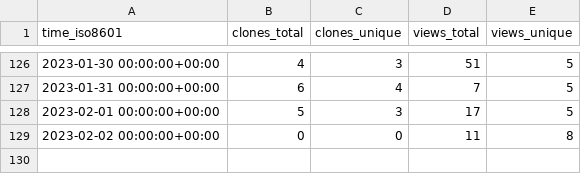
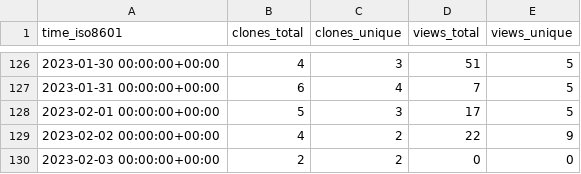
Before and after one commit to marcin-l/PegaDevTools, a CSV file: marcin-l/PegaDevTools/ghrs-data/views_clones_aggregate.csv, drawn as a sheet; only a part is shown, gaps mark what is left out.

```diff
--- a/marcin-l/PegaDevTools/ghrs-data/views_clones_aggregate.csv
+++ b/marcin-l/PegaDevTools/ghrs-data/views_clones_aggregate.csv
@@ -128,2 +128,3 @@ time_iso8601,clones_total,clones_unique,views_total,views_unique
 2023-02-01 00:00:00+00:00,5,3,17,5
-2023-02-02 00:00:00+00:00,0,0,11,8
+2023-02-02 00:00:00+00:00,4,2,22,9
+2023-02-03 00:00:00+00:00,2,2,0,0
```
Also changed, not shown: 1 other file.
